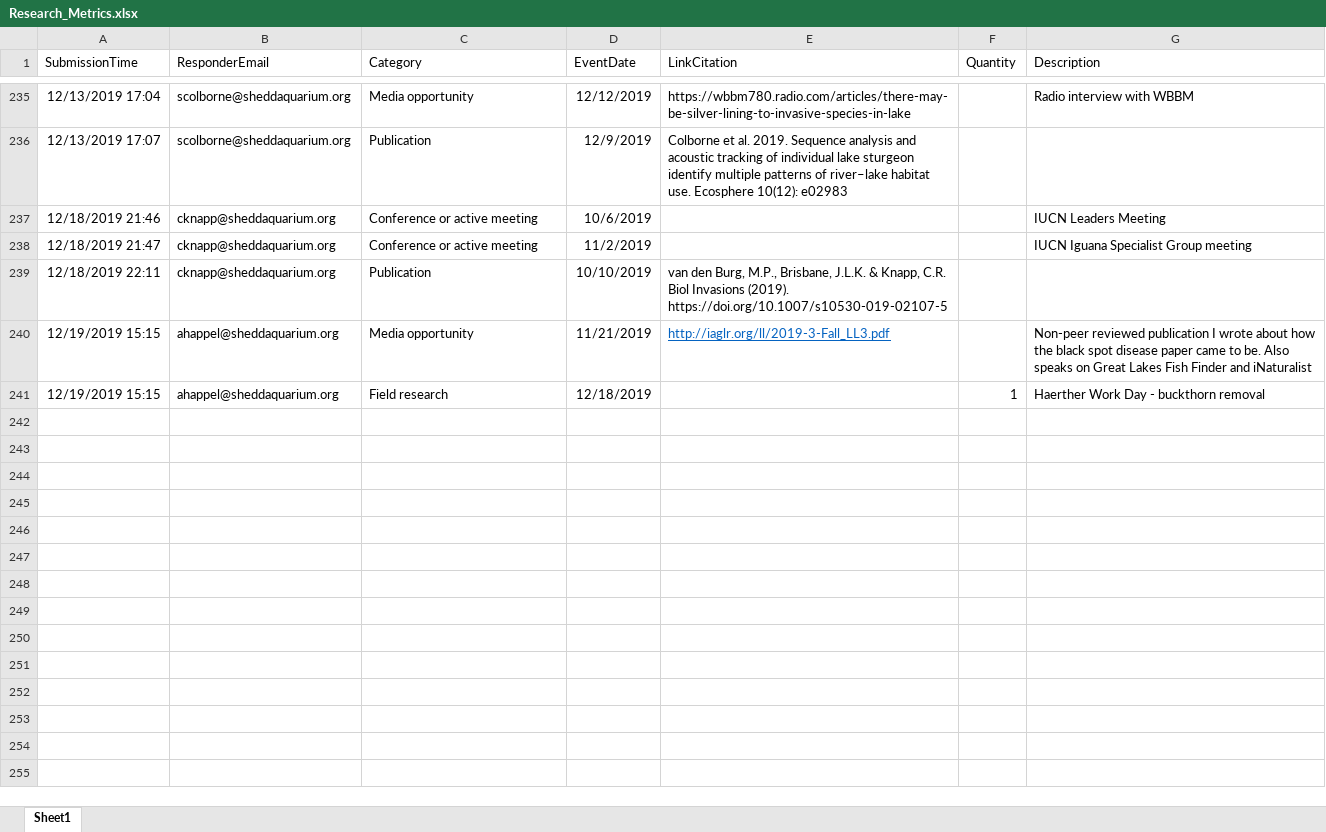
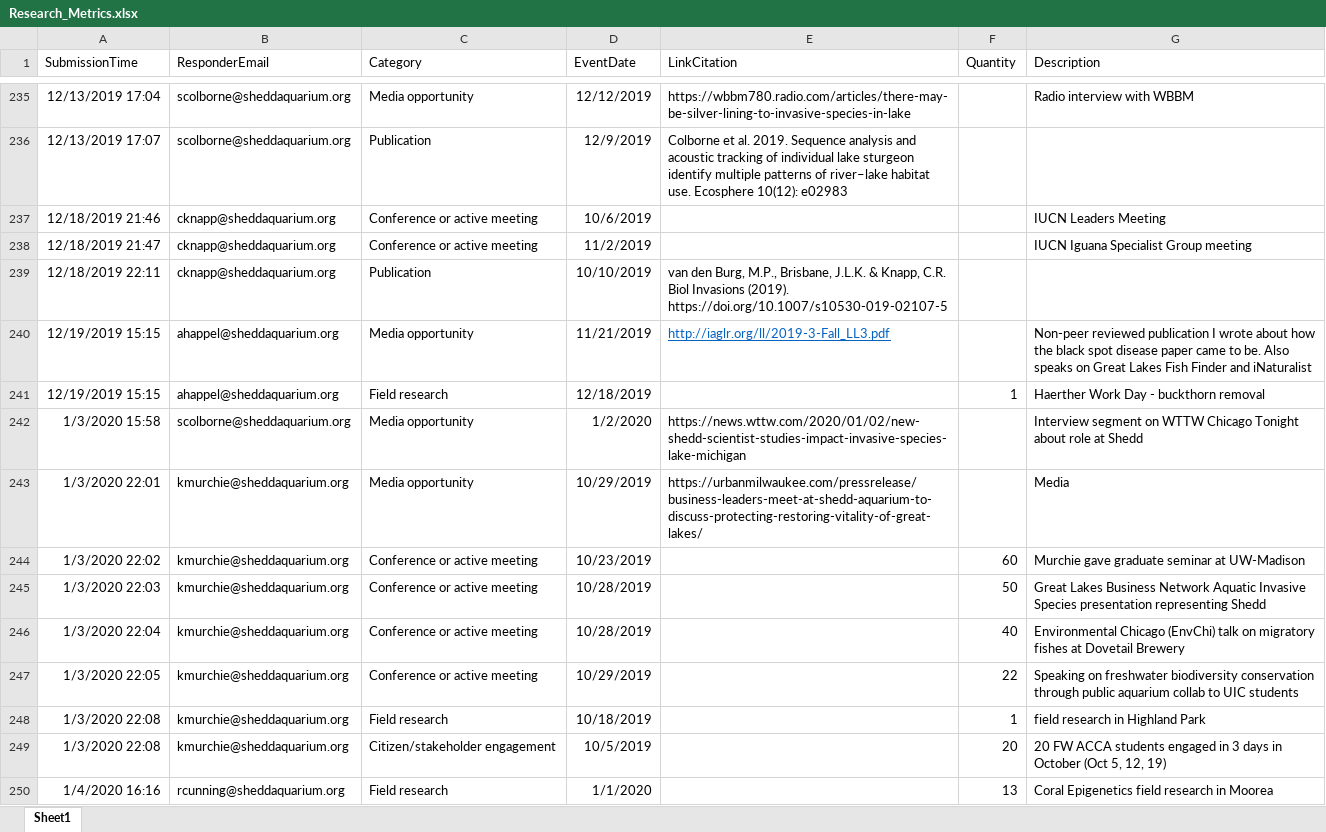
Before and after one commit to jrcunning/HC_metrics, an Excel workbook: data/Research_Metrics.xlsx, sheet Sheet1, drawn as a sheet; only a part is shown, gaps mark what is left out; values as stored, in another font and other column widths than the file's, no borders; table styles not drawn; the diff names each change by its address in the sheet, - before the commit and + after, or states it on an @@ line.

```diff
--- a/data/Research_Metrics.xlsx (sheet Sheet1)
+++ b/data/Research_Metrics.xlsx (sheet Sheet1)
+row 242: 1/3/2020 15:58 | scolborne@sheddaquarium.org | Media opportunity | 1/2/2020 | https://news.wttw.com/2020/01/02/new-shedd-scientist-studies-impact-invasive-species-lake-michigan |  | Interview segment on WTTW Chicago Tonight about role at Shedd
+row 243: 1/3/2020 22:01 | kmurchie@sheddaquarium.org | Media opportunity | 10/29/2019 | https://urbanmilwaukee.com/pressrelease/business-leaders-meet-at-shedd-aquarium-to-discuss-protecting-restoring-vitality-of-great-lakes/ |  | Media
+row 244: 1/3/2020 22:02 | kmurchie@sheddaquarium.org | Conference or active meeting | 10/23/2019 |  | 60 | Murchie gave graduate seminar at UW-Madison
+row 245: 1/3/2020 22:03 | kmurchie@sheddaquarium.org | Conference or active meeting | 10/28/2019 |  | 50 | Great Lakes Business Network Aquatic Invasive Species presentation representing Shedd
+row 246: 1/3/2020 22:04 | kmurchie@sheddaquarium.org | Conference or active meeting | 10/28/2019 |  | 40 | Environmental Chicago (EnvChi) talk on migratory fishes at Dovetail Brewery
+row 247: 1/3/2020 22:05 | kmurchie@sheddaquarium.org | Conference or active meeting | 10/29/2019 |  | 22 | Speaking on freshwater biodiversity conservation through public aquarium collab to UIC students
+row 248: 1/3/2020 22:08 | kmurchie@sheddaquarium.org | Field research | 10/18/2019 |  | 1 | field research in Highland Park
+row 249: 1/3/2020 22:08 | kmurchie@sheddaquarium.org | Citizen/stakeholder engagement | 10/5/2019 |  | 20 | 20 FW ACCA students engaged in 3 days in October (Oct 5, 12, 19)
+row 250: 1/4/2020 16:16 | rcunning@sheddaquarium.org | Field research | 1/1/2020 |  | 13 | Coral Epigenetics field research in Moorea
```
Also changed, not shown: 2 other files.
